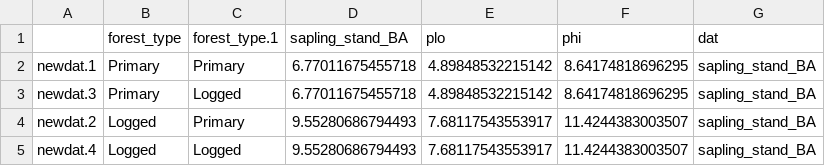
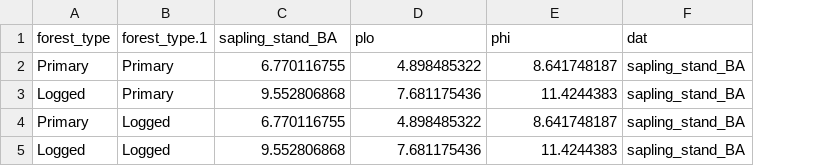
Before and after one commit to rasenior/Thesis, a CSV file: data/ch4/predictions/figS2e.csv, drawn as a sheet; removed rows and columns are numbered as before the commit, all else as after; the diff names each change by its address in the sheet, - before the commit and + after, or states it on an @@ line.

```diff
--- a/data/ch4/predictions/figS2e.csv
+++ b/data/ch4/predictions/figS2e.csv
-column A, row 2: newdat.1; rows 4-5: newdat.2 | newdat.4
-C2 (sapling_stand_BA): 6.77011675455718
+C2 (sapling_stand_BA): 6.770116755
-D2 (plo): 4.89848532215142
+D2 (plo): 4.898485322
-E2 (phi): 8.64174818696295
+E2 (phi): 8.641748187
-row 3: newdat.3 | Primary | Logged | 6.77011675455718 | 4.89848532215142 | 8.64174818696295 | sapling_stand_BA
-C3 (sapling_stand_BA): 9.55280686794493
+C3 (sapling_stand_BA): 9.552806868
-D3 (plo): 7.68117543553917
+D3 (plo): 7.681175436
-E3 (phi): 11.4244383003507
+E3 (phi): 11.4244383
+row 4: Primary | Logged | 6.770116755 | 4.898485322 | 8.641748187 | sapling_stand_BA
-C5 (sapling_stand_BA): 9.55280686794493
+C5 (sapling_stand_BA): 9.552806868
-D5 (plo): 7.68117543553917
+D5 (plo): 7.681175436
-E5 (phi): 11.4244383003507
+E5 (phi): 11.4244383
```
Also changed, not shown: data/ch4/predictions/figS2_bottom.csv, data/ch4/predictions/figS2c.csv, 2 other files.
